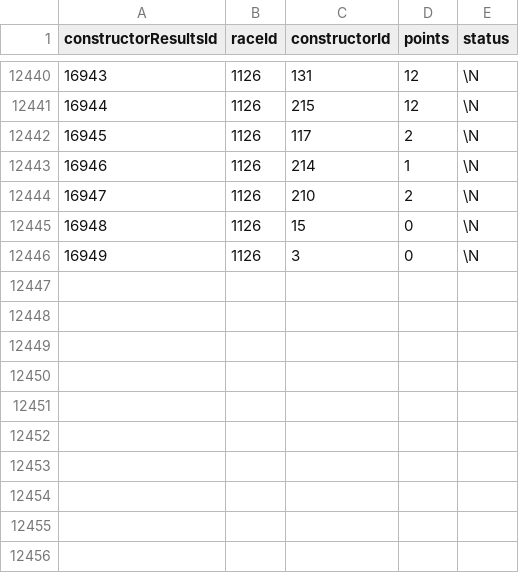
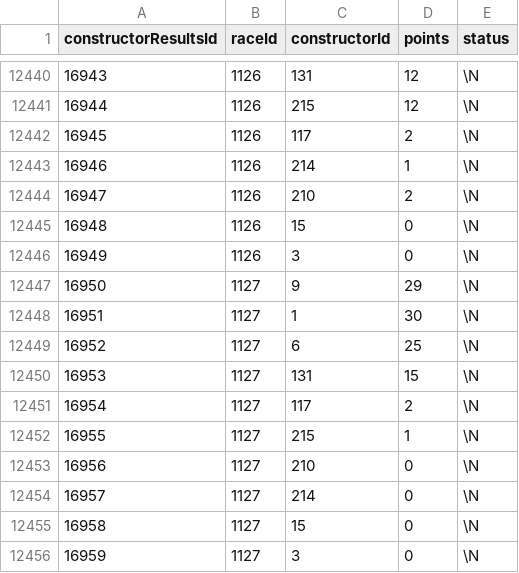
Before and after one commit to Skrimmage/Data-Platform, a CSV file: frontend/sources/f1/constructor_results.csv, drawn as a sheet; only a part is shown, gaps mark what is left out; the diff names each change by its address in the sheet, - before the commit and + after, or states it on an @@ line.

```diff
--- a/frontend/sources/f1/constructor_results.csv
+++ b/frontend/sources/f1/constructor_results.csv
+row 12447: 16950 | 1127 | 9 | 29 | \N
+row 12448: 16951 | 1127 | 1 | 30 | \N
+row 12449: 16952 | 1127 | 6 | 25 | \N
+row 12450: 16953 | 1127 | 131 | 15 | \N
+row 12451: 16954 | 1127 | 117 | 2 | \N
+row 12452: 16955 | 1127 | 215 | 1 | \N
+row 12453: 16956 | 1127 | 210 | 0 | \N
+row 12454: 16957 | 1127 | 214 | 0 | \N
+row 12455: 16958 | 1127 | 15 | 0 | \N
+row 12456: 16959 | 1127 | 3 | 0 | \N
```
Also changed, not shown: frontend/sources/f1/constructor_standings.csv, frontend/sources/f1/driver_standings.csv, 3 other files.
